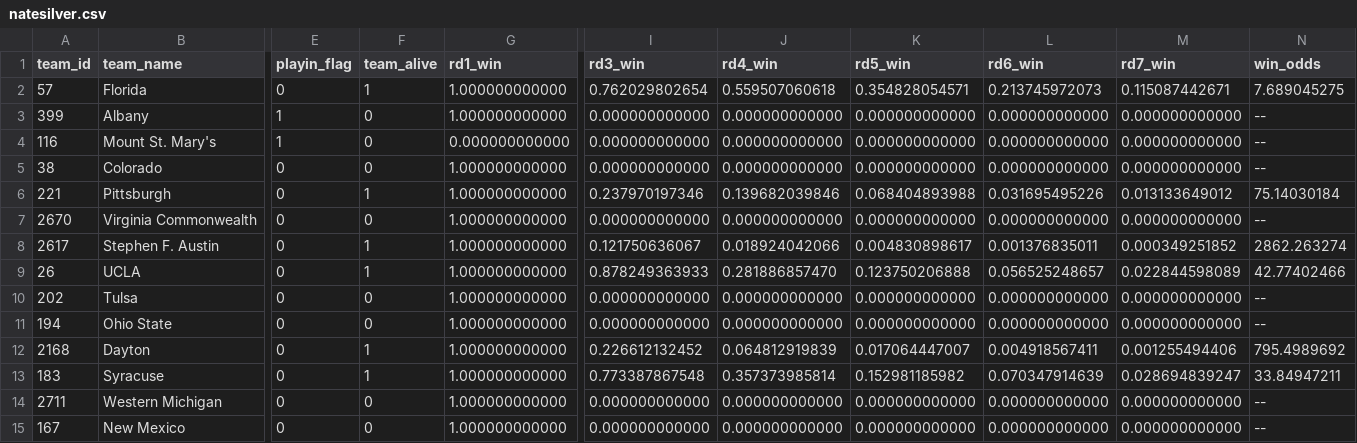
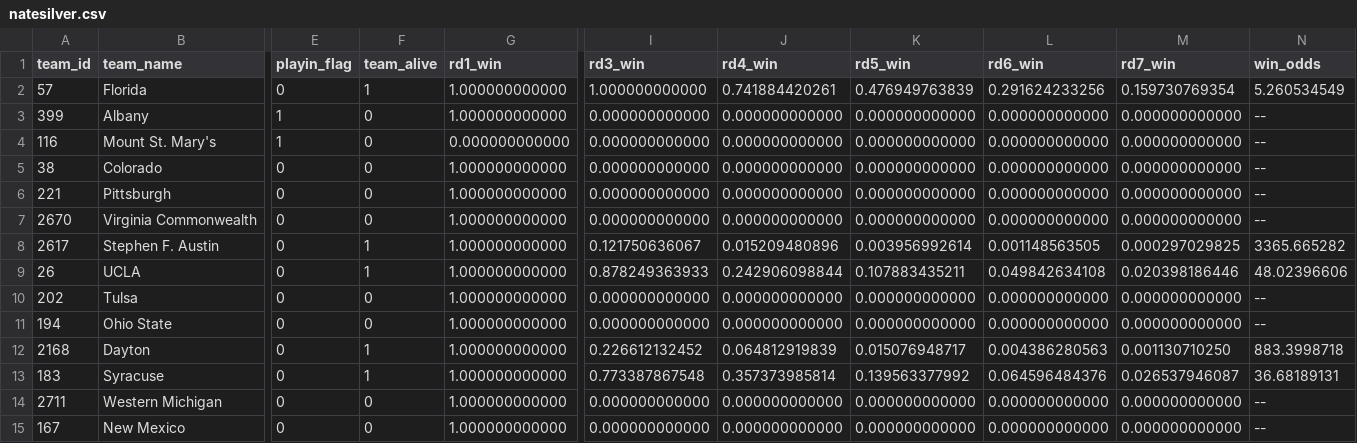
Before and after one commit to llimllib/roundbracket, a CSV file: natesilver.csv, drawn as a sheet; only a part is shown, gaps mark what is left out; the diff covers the shown part only; the diff names each change by its address in the sheet, - before the commit and + after, or states it on an @@ line.

Commit message:
update data

```diff
--- a/natesilver.csv
+++ b/natesilver.csv
-I2 (rd3_win): 0.762029802654
+I2 (rd3_win): 1.000000000000
-J2 (rd4_win): 0.559507060618
+J2 (rd4_win): 0.741884420261
-K2 (rd5_win): 0.354828054571
+K2 (rd5_win): 0.476949763839
-L2 (rd6_win): 0.213745972073
+L2 (rd6_win): 0.291624233256
-M2 (rd7_win): 0.115087442671
+M2 (rd7_win): 0.159730769354
-N2 (win_odds): 7.689045275
+N2 (win_odds): 5.260534549
-F6 (team_alive): 1
+F6 (team_alive): 0
-I6 (rd3_win): 0.237970197346
+I6 (rd3_win): 0.000000000000
-J6 (rd4_win): 0.139682039846
+J6 (rd4_win): 0.000000000000
-K6 (rd5_win): 0.068404893988
+K6 (rd5_win): 0.000000000000
-L6 (rd6_win): 0.031695495226
+L6 (rd6_win): 0.000000000000
-M6 (rd7_win): 0.013133649012
+M6 (rd7_win): 0.000000000000
-N6 (win_odds): 75.14030184
+N6 (win_odds): --
-J8 (rd4_win): 0.018924042066
+J8 (rd4_win): 0.015209480896
-K8 (rd5_win): 0.004830898617
+K8 (rd5_win): 0.003956992614
-L8 (rd6_win): 0.001376835011
+L8 (rd6_win): 0.001148563505
-M8 (rd7_win): 0.000349251852
+M8 (rd7_win): 0.000297029825
-N8 (win_odds): 2862.263274
+N8 (win_odds): 3365.665282
-J9 (rd4_win): 0.281886857470
+J9 (rd4_win): 0.242906098844
-K9 (rd5_win): 0.123750206888
+K9 (rd5_win): 0.107883435211
-L9 (rd6_win): 0.056525248657
+L9 (rd6_win): 0.049842634108
-M9 (rd7_win): 0.022844598089
+M9 (rd7_win): 0.020398186446
-N9 (win_odds): 42.77402466
+N9 (win_odds): 48.02396606
-K12 (rd5_win): 0.017064447007
+K12 (rd5_win): 0.015076948717
-L12 (rd6_win): 0.004918567411
+L12 (rd6_win): 0.004386280563
-M12 (rd7_win): 0.001255494406
+M12 (rd7_win): 0.001130710250
-N12 (win_odds): 795.4989692
+N12 (win_odds): 883.3998718
-K13 (rd5_win): 0.152981185982
+K13 (rd5_win): 0.139563377992
-L13 (rd6_win): 0.070347914639
+L13 (rd6_win): 0.064596484376
-M13 (rd7_win): 0.028694839247
+M13 (rd7_win): 0.026537946087
-N13 (win_odds): 33.84947211
+N13 (win_odds): 36.68189131
```
Also changed, not shown: 64 edited cells elsewhere in this file, 1 other file.
